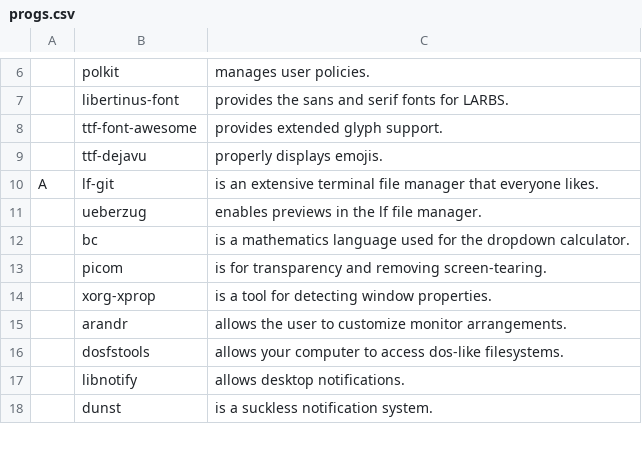
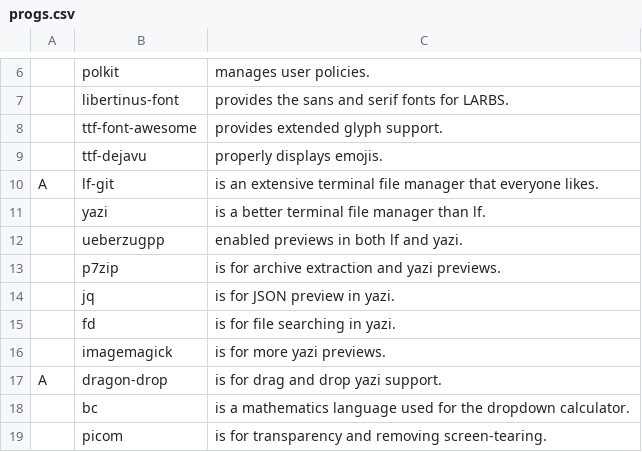
Before and after one commit to corbin-zip/CARBS, a CSV file: progs.csv, drawn as a sheet; only a part is shown, gaps mark what is left out; the shorter side is filled out with more unchanged rows.

Commit message:
yazi support

```diff
--- a/progs.csv
+++ b/progs.csv
@@ -10,3 +10,9 @@
 A,lf-git,"is an extensive terminal file manager that everyone likes."
-,ueberzug,"enables previews in the lf file manager."
+,yazi,"is a better terminal file manager than lf."
+,ueberzugpp,"enabled previews in both lf and yazi."
+,p7zip,"is for archive extraction and yazi previews."
+,jq,"is for JSON preview in yazi."
+,fd,"is for file searching in yazi."
+,imagemagick,"is for more yazi previews."
+A,dragon-drop,"is for drag and drop yazi support."
 ,bc,"is a mathematics language used for the dropdown calculator."
```
